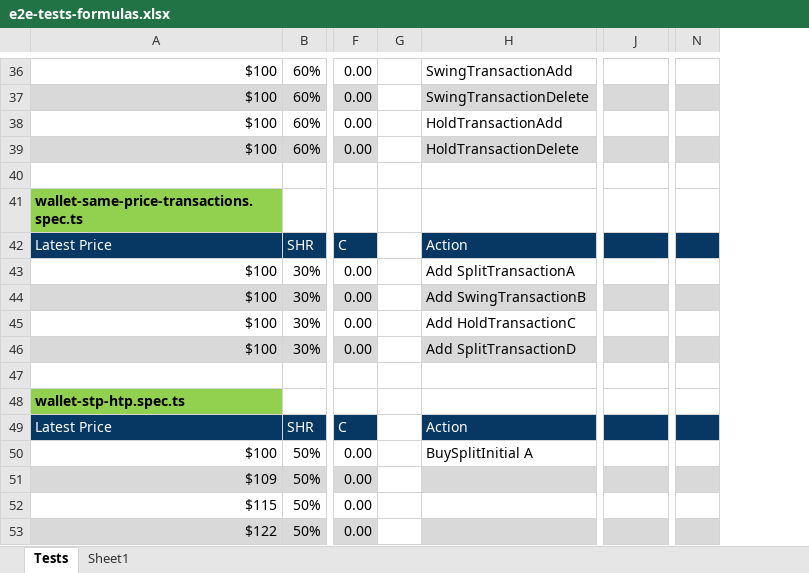
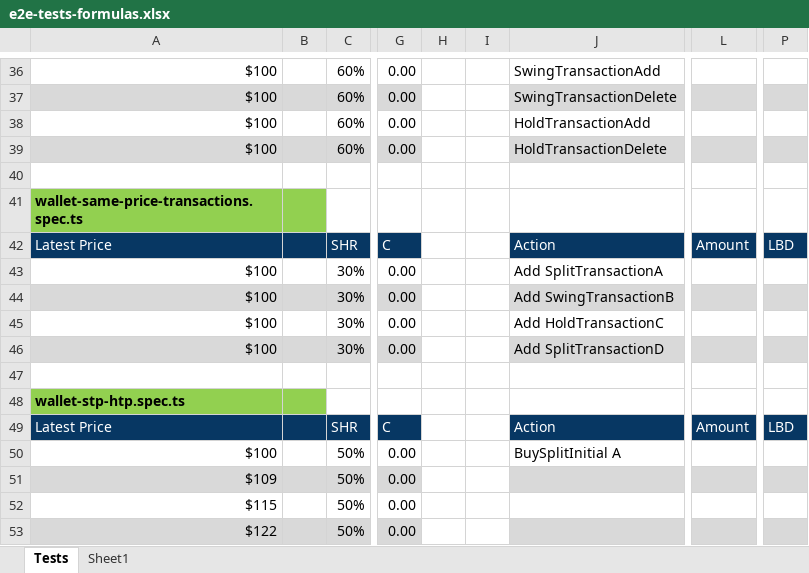
Before and after one commit to marinsarbulescu/stock-portfolio-tracker, an Excel workbook: e2e/e2e-tests-formulas.xlsx, sheet Tests, drawn as a sheet; only a part is shown, gaps mark what is left out; values as stored, in another font and other column widths than the file's, no borders; removed rows and columns are numbered as before the commit, all else as after; the diff covers the shown part only; the diff names each change by its address in the sheet, - before the commit and + after, or states it on an @@ line.

```diff
--- a/e2e/e2e-tests-formulas.xlsx (sheet Tests)
+++ b/e2e/e2e-tests-formulas.xlsx (sheet Tests)
+column B, empty
-column G, empty
+column H, empty
+column I, empty
-column N, empty
+column P, rows 42-49: LBD |  |  |  |  |  |  | LBD
-L42: (empty)
+L42: Amount
-L49: (empty)
+L49: Amount
```
Also changed, not shown: 11 added rows, 6 edited cells and cell formats elsewhere in this sheet, formulas that keep their value, 14 other files.
